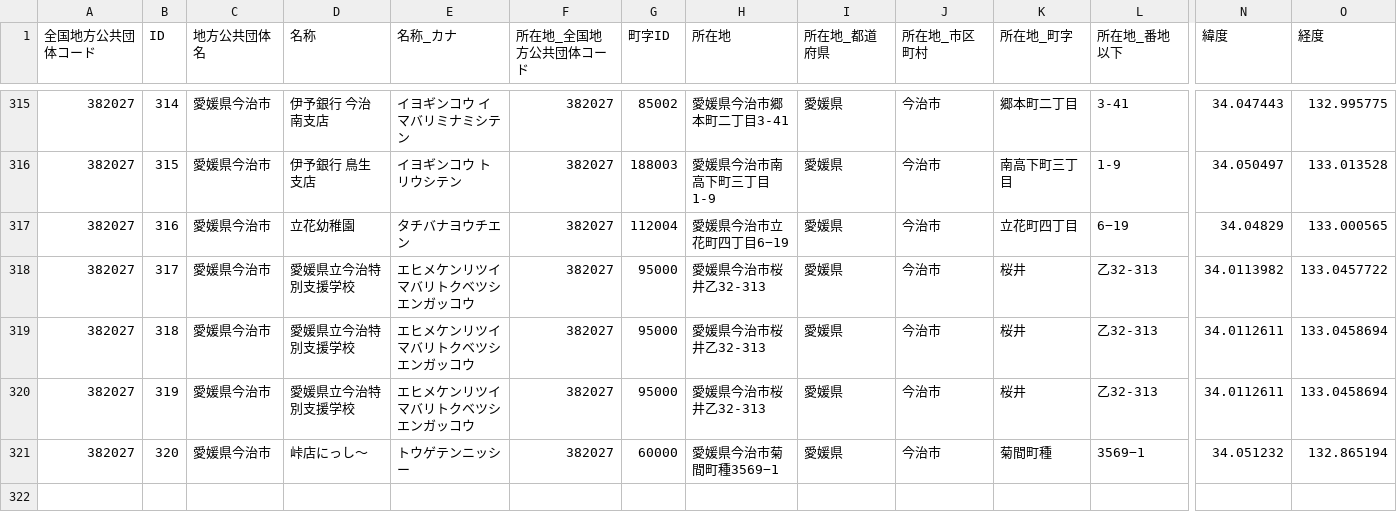
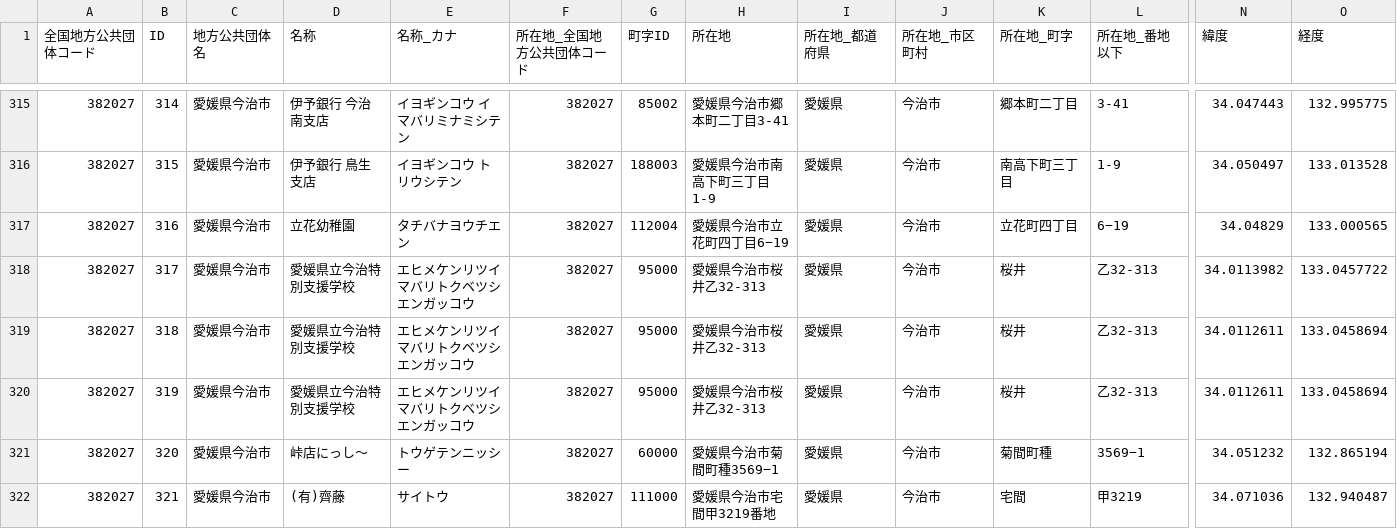
Before and after one commit to HB-empitsu/opendata, a CSV file: 08_AED設置箇所一覧.csv, drawn as a sheet; only a part is shown, gaps mark what is left out; rows hold the shown columns only; the diff names each change by its address in the sheet, - before the commit and + after, or states it on an @@ line.

Commit message:
(有)齊藤追加

```diff
--- a/08_AED設置箇所一覧.csv
+++ b/08_AED設置箇所一覧.csv
+row 322: 382027 | 321 | 愛媛県今治市 | (有)齊藤 | サイトウ | 382027 | 111000 | 愛媛県今治市宅間甲3219番地 | 愛媛県 | 今治市 | 宅間 | 甲3219 | 34.071036 | 132.940487
```
